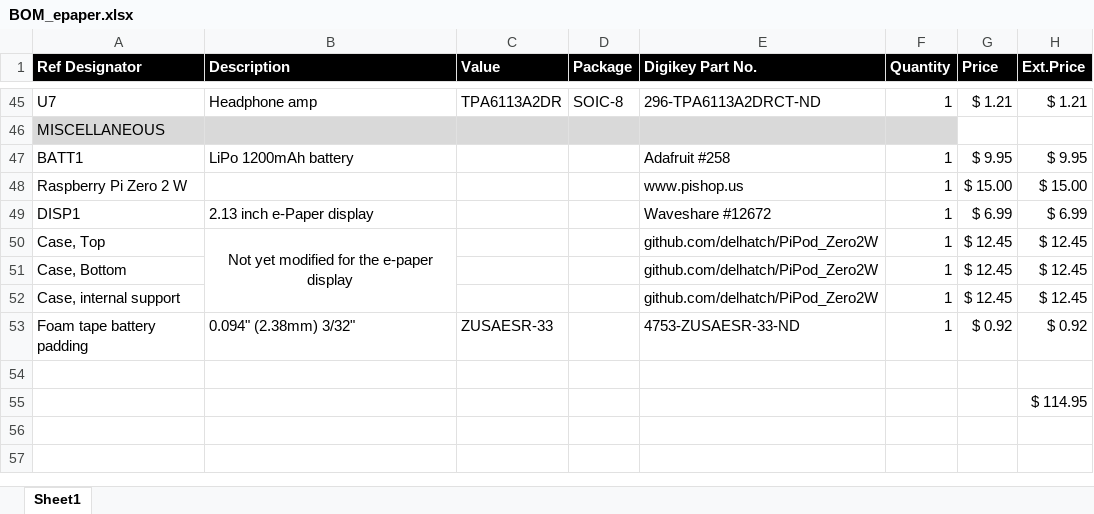
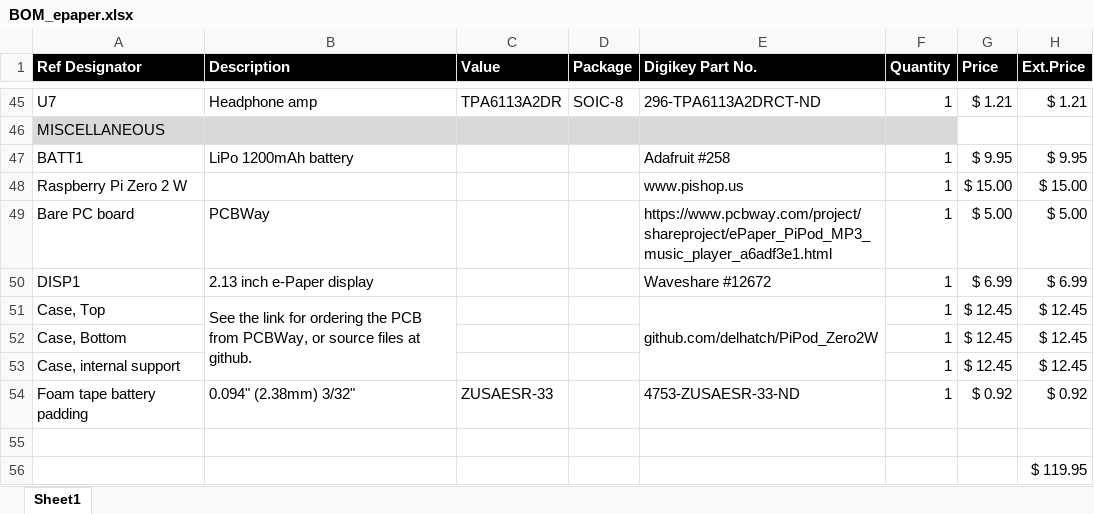
Before and after one commit to delhatch/PiPod_ePaper, an Excel workbook: Hardware/BOM_epaper.xlsx, sheet Sheet1, drawn as a sheet; only a part is shown, gaps mark what is left out; values as stored, in another font and other column widths than the file's, no borders; addresses are those after the commit; the diff names each change by its address in the sheet, - before the commit and + after, or states it on an @@ line.

Commit message:
Added more cost info

```diff
--- a/Hardware/BOM_epaper.xlsx (sheet Sheet1)
+++ b/Hardware/BOM_epaper.xlsx (sheet Sheet1)
+row 49: Bare PC board | PCBWay |  |  | https://www.pcbway.com/project/shareproject/ePaper_PiPod_MP3_music_player_a6adf3e1.html | 1 | $ 5.00 | $ 5.00
-B51 (Description): Not yet modified for the e-paper display
+B51 (Description): See the link for ordering the PCB from PCBWay, or source files at github.
-B51 alignment: center
+B51 alignment: left
+E51:E53 merged
-E52:E53 (Digikey Part No.): github.com/delhatch/PiPod_Zero2W
+E52:E53 (Digikey Part No.): (empty)
-H56 (Ext.Price): $ 114.95
+H56 (Ext.Price): $ 119.95
```
Also changed, not shown: formulas that keep their value.
